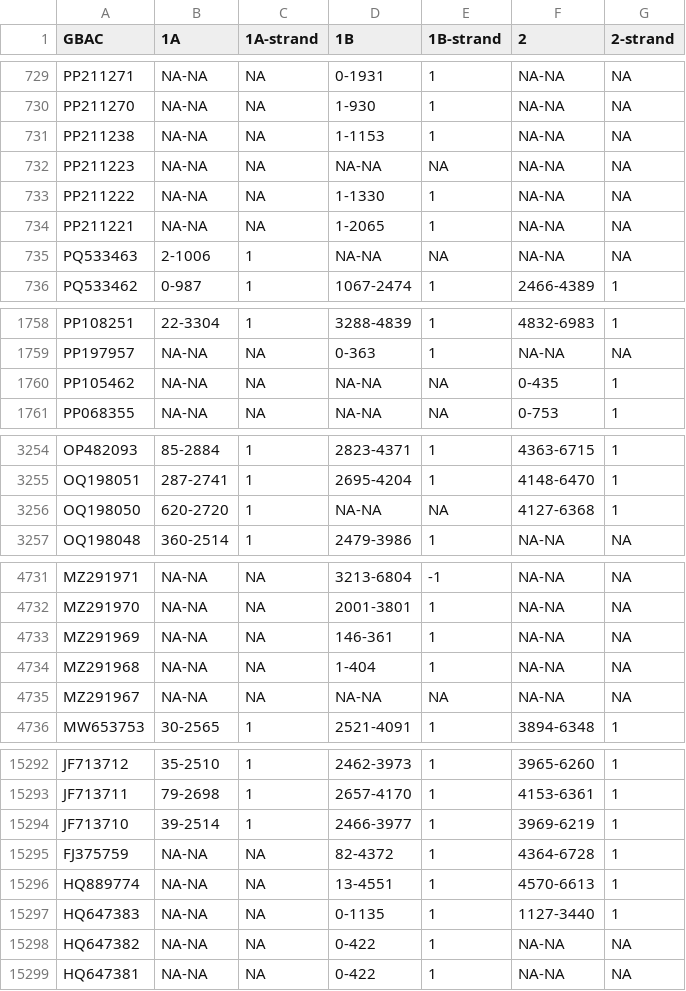
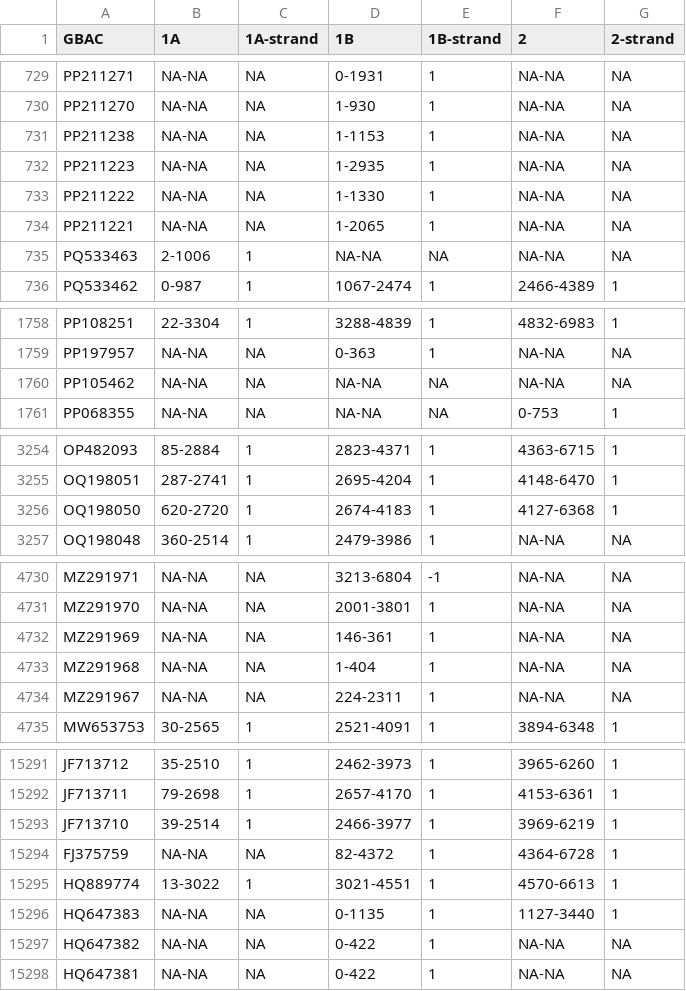
Before and after one commit to v-julia/Astroviridae_database, a CSV file: data/Astroviridae_15102025_orf-coords_old.csv (was data/Astroviridae_15102025_orf-coords.csv), drawn as a sheet; only a part is shown, gaps mark what is left out; the diff covers the shown part only.

```diff
--- a/data/Astroviridae_15102025_orf-coords.csv
+++ b/data/Astroviridae_15102025_orf-coords_old.csv
@@ -731,3 +731,3 @@ PP211270,NA-NA,NA,1-930,1,NA-NA,NA
 PP211238,NA-NA,NA,1-1153,1,NA-NA,NA
-PP211223,NA-NA,NA,NA-NA,NA,NA-NA,NA
+PP211223,NA-NA,NA,1-2935,1,NA-NA,NA
 PP211222,NA-NA,NA,1-1330,1,NA-NA,NA
@@ -1759,3 +1759,3 @@ PP108251,22-3304,1,3288-4839,1,4832-6983,1
 PP197957,NA-NA,NA,0-363,1,NA-NA,NA
-PP105462,NA-NA,NA,NA-NA,NA,0-435,1
+PP105462,NA-NA,NA,NA-NA,NA,NA-NA,NA
 PP068355,NA-NA,NA,NA-NA,NA,0-753,1
@@ -3255,3 +3255,3 @@ OP482093,85-2884,1,2823-4371,1,4363-6715,1
 OQ198051,287-2741,1,2695-4204,1,4148-6470,1
-OQ198050,620-2720,1,NA-NA,NA,4127-6368,1
+OQ198050,620-2720,1,2674-4183,1,4127-6368,1
 OQ198048,360-2514,1,2479-3986,1,NA-NA,NA
@@ -4734,3 +4733,3 @@ MZ291969,NA-NA,NA,146-361,1,NA-NA,NA
 MZ291968,NA-NA,NA,1-404,1,NA-NA,NA
-MZ291967,NA-NA,NA,NA-NA,NA,NA-NA,NA
+MZ291967,NA-NA,NA,224-2311,1,NA-NA,NA
 MW653753,30-2565,1,2521-4091,1,3894-6348,1
@@ -15295,3 +15294,3 @@ JF713710,39-2514,1,2466-3977,1,3969-6219,1
 FJ375759,NA-NA,NA,82-4372,1,4364-6728,1
-HQ889774,NA-NA,NA,13-4551,1,4570-6613,1
+HQ889774,13-3022,1,3021-4551,1,4570-6613,1
 HQ647383,NA-NA,NA,0-1135,1,1127-3440,1
```
Also changed, not shown: 1 removed row and 56 edited cells elsewhere in this file, 2 other files.
